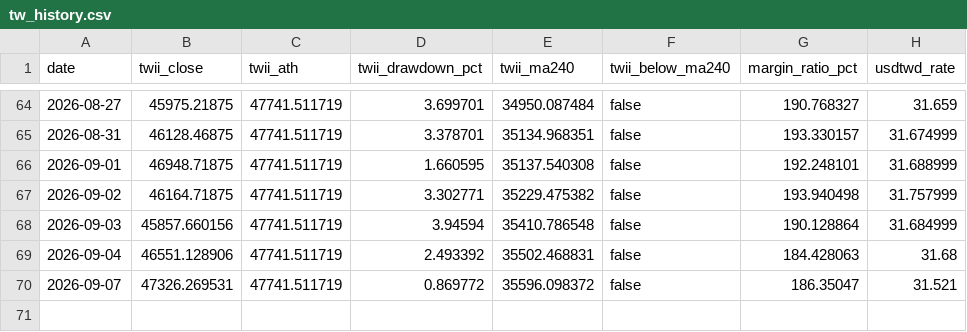
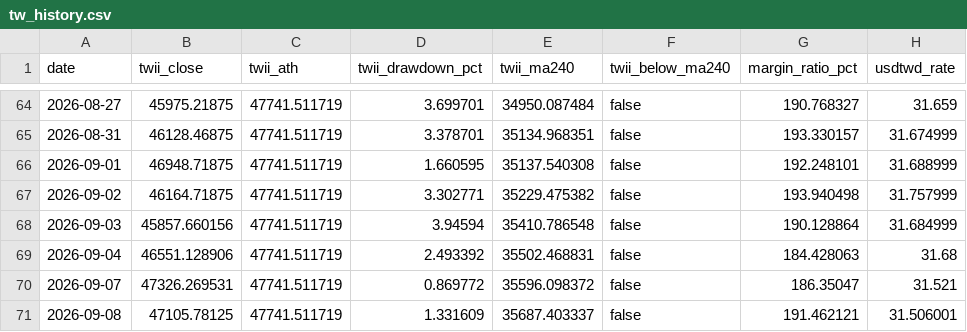
Before and after one commit to afk13e43/Stock_Notice, a CSV file: history/tw_history.csv, drawn as a sheet; only a part is shown, gaps mark what is left out; the diff names each change by its address in the sheet, - before the commit and + after, or states it on an @@ line.

```diff
--- a/history/tw_history.csv
+++ b/history/tw_history.csv
+row 71: 2026-09-08 | 47105.78125 | 47741.511719 | 1.331609 | 35687.403337 | false | 191.462121 | 31.506001
```
